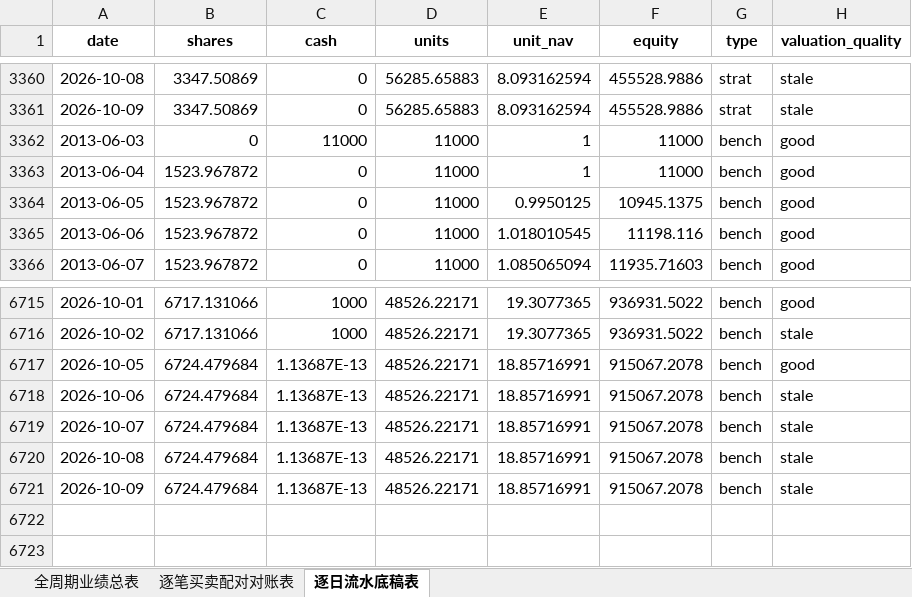
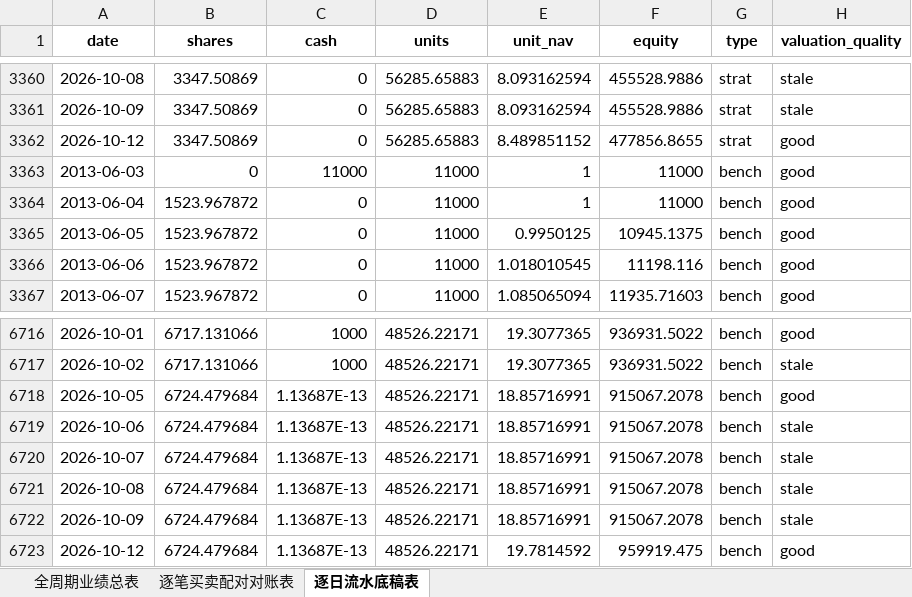
Before and after one commit to JiananZhao/html, an Excel workbook: 宏观反身性阿尔法模型_NOW微观雷达全周期对账表.xlsx, sheet 逐日流水底稿表, drawn as a sheet; only a part is shown, gaps mark what is left out; values as stored, in another font and other column widths than the file's, no borders; the diff names each change by its address in the sheet, - before the commit and + after, or states it on an @@ line.

```diff
--- a/宏观反身性阿尔法模型_NOW微观雷达全周期对账表.xlsx (sheet 逐日流水底稿表)
+++ b/宏观反身性阿尔法模型_NOW微观雷达全周期对账表.xlsx (sheet 逐日流水底稿表)
+row 3362: 2026-10-12 | 3347.50869 | 0 | 56285.65883 | 8.489851152 | 477856.8655 | strat | good
+row 6723: 2026-10-12 | 6724.479684 | 1.13687E-13 | 48526.22171 | 19.7814592 | 959919.475 | bench | good
```
Also changed, not shown: sheet 全周期业绩总表, 宏观反身性阿尔法模型_IGV微观雷达全周期对账表.xlsx, 宏观反身性阿尔法模型_KRE微观雷达全周期对账表.xlsx, 41 other files.
